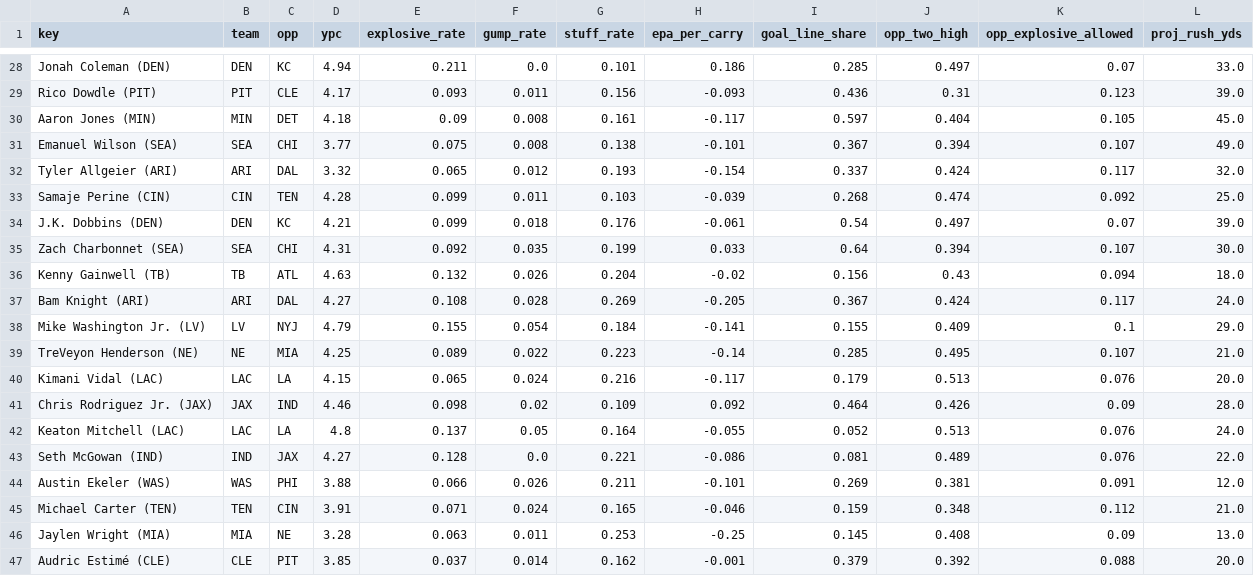
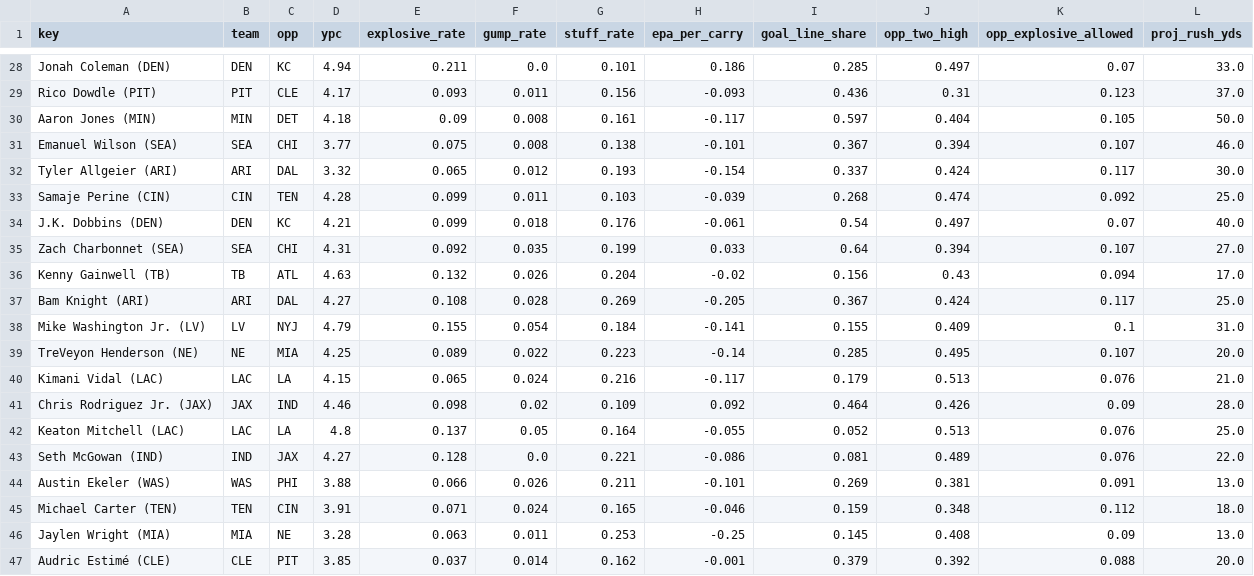
Before and after one commit to Cichon1/FantasyOracle, a CSV file: docs/data/rb_profiles_v5.csv, drawn as a sheet; only a part is shown, gaps mark what is left out; the diff covers the shown part only; the diff names each change by its address in the sheet, - before the commit and + after, or states it on an @@ line.

```diff
--- a/docs/data/rb_profiles_v5.csv
+++ b/docs/data/rb_profiles_v5.csv
-L29 (proj_rush_yds): 39.0
+L29 (proj_rush_yds): 37.0
-L30 (proj_rush_yds): 45.0
+L30 (proj_rush_yds): 50.0
-L31 (proj_rush_yds): 49.0
+L31 (proj_rush_yds): 46.0
-L32 (proj_rush_yds): 32.0
+L32 (proj_rush_yds): 30.0
-L34 (proj_rush_yds): 39.0
+L34 (proj_rush_yds): 40.0
-L35 (proj_rush_yds): 30.0
+L35 (proj_rush_yds): 27.0
-L36 (proj_rush_yds): 18.0
+L36 (proj_rush_yds): 17.0
-L37 (proj_rush_yds): 24.0
+L37 (proj_rush_yds): 25.0
-L38 (proj_rush_yds): 29.0
+L38 (proj_rush_yds): 31.0
-L39 (proj_rush_yds): 21.0
+L39 (proj_rush_yds): 20.0
-L40 (proj_rush_yds): 20.0
+L40 (proj_rush_yds): 21.0
-L42 (proj_rush_yds): 24.0
+L42 (proj_rush_yds): 25.0
-L44 (proj_rush_yds): 12.0
+L44 (proj_rush_yds): 13.0
-L45 (proj_rush_yds): 21.0
+L45 (proj_rush_yds): 18.0
```
Also changed, not shown: 4 added rows, 4 removed rows and 18 edited cells elsewhere in this file, docs/data/projections_v5.csv, docs/data/ros_v5.csv, 9 other files.
